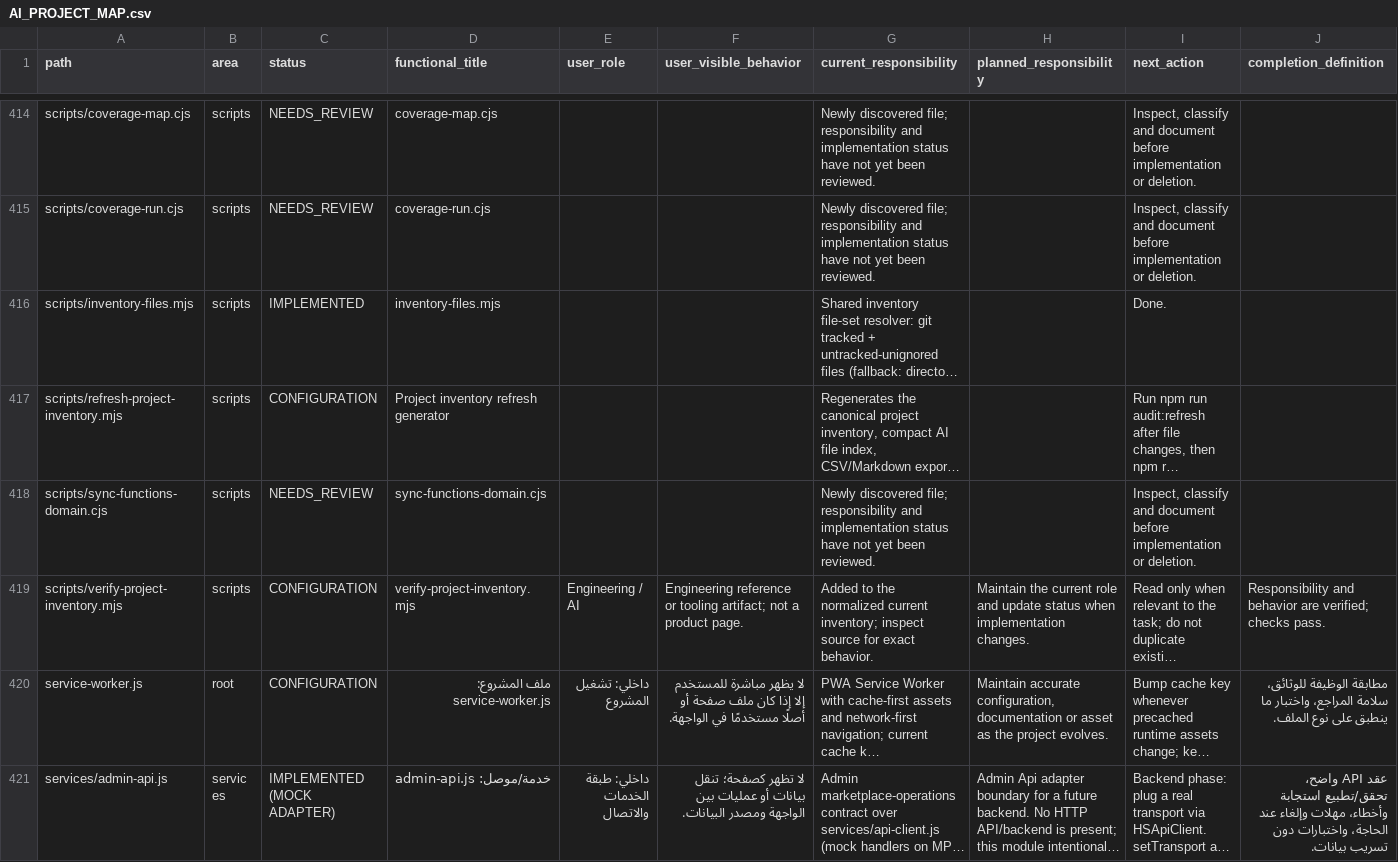
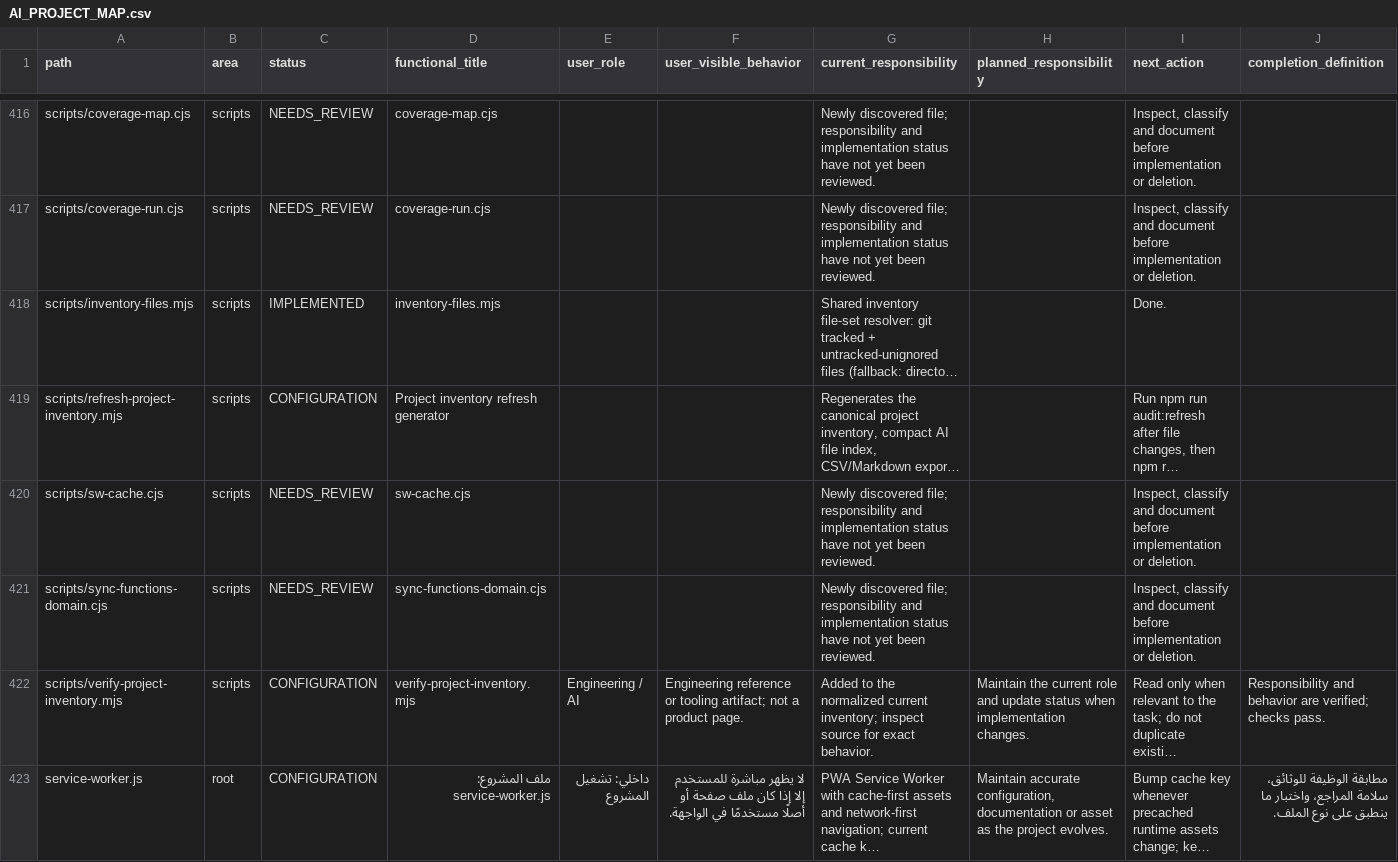
Before and after one commit to hjgfc254-tech/islamemadismailelsayeed, a CSV file: docs/AI_PROJECT_MAP.csv, drawn as a sheet; only a part is shown, gaps mark what is left out; the shorter side is filled out with more unchanged rows; long unchanged cells end in …; the diff covers the shown part only; the diff names each change by its address in the sheet, - before the commit and + after, or states it on an @@ line.

```diff
--- a/docs/AI_PROJECT_MAP.csv
+++ b/docs/AI_PROJECT_MAP.csv
+row 420: scripts/sw-cache.cjs | scripts | NEEDS_REVIEW | sw-cache.cjs |  |  | Newly discovered file; responsibility and implementation status have not yet been reviewed. |  | Inspect, classify and document before implementation or deletion.
```
Also changed, not shown: 8 added rows elsewhere in this file, 20 other files.
